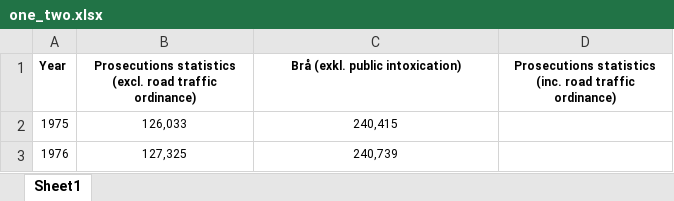
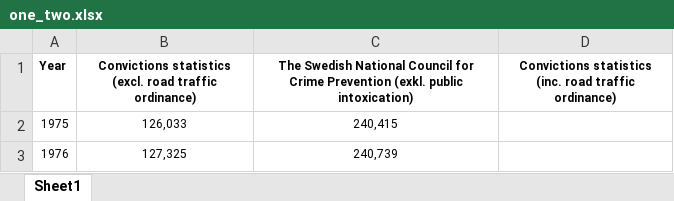
Before and after one commit to weswasi/UnequalCrimeDrop, an Excel workbook: datasets/one_two.xlsx, sheet Sheet1, drawn as a sheet; only a part is shown; values as stored, in another font and other column widths than the file's, no borders; the diff names each change by its address in the sheet, - before the commit and + after, or states it on an @@ line.

```diff
--- a/datasets/one_two.xlsx (sheet Sheet1)
+++ b/datasets/one_two.xlsx (sheet Sheet1)
-B1: Prosecutions statistics (excl.…
+B1: Convictions statistics (excl.…
-C1: Brå (exkl. public…
+C1: The Swedish National Council for Crime Prevention (exkl. public…
-D1: Prosecutions statistics (inc.…
+D1: Convictions statistics (inc.…
```
Also changed, not shown: datasets/one_three.xlsx, datasets/six_three_ab.xlsx, 4 other files.
